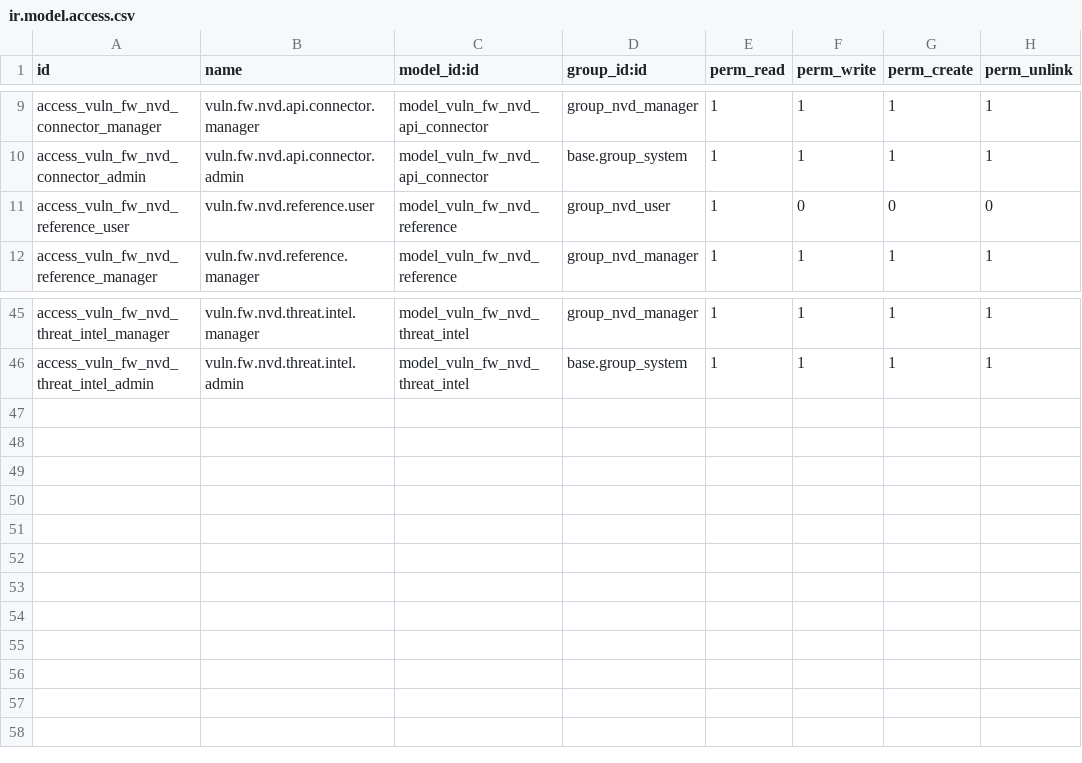
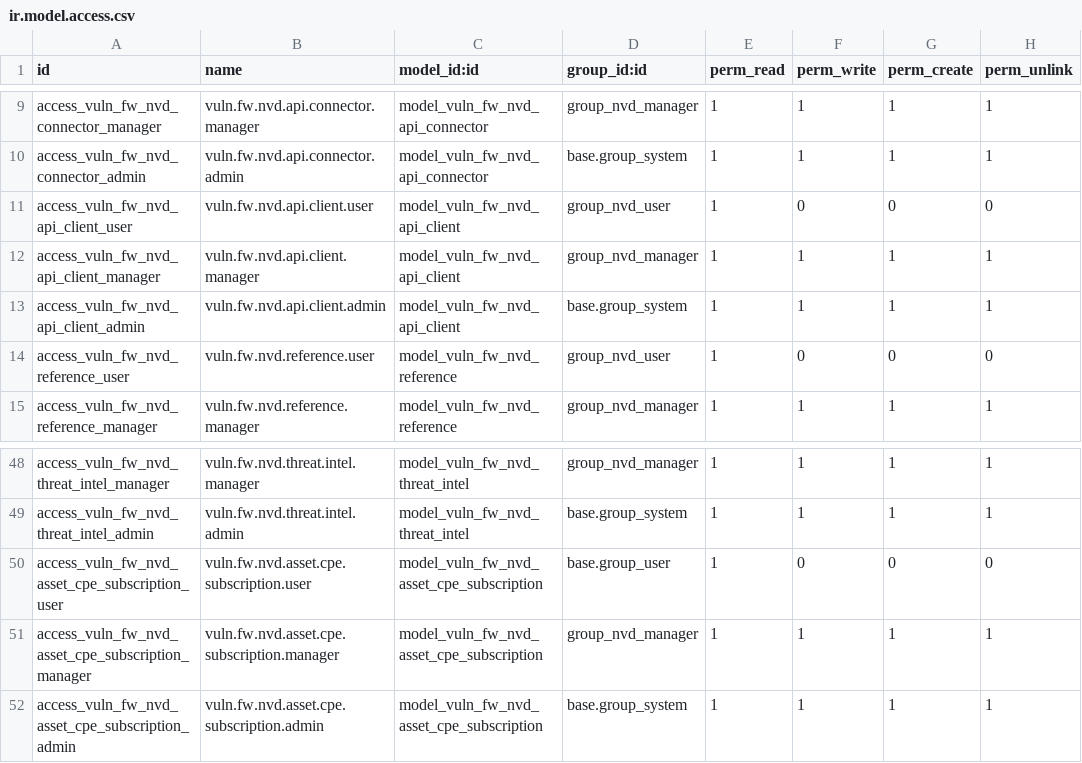
Before and after one commit to rb5820/vuln_fw_nvd, a CSV file: security/ir.model.access.csv, drawn as a sheet; only a part is shown, gaps mark what is left out.

Commit message:
feat: Enhance CPE Dictionary Model with Vendor and Product Links
- Added Many2one fields for vendor_id and product_id in VulnFwNvdCpeDictionary model.
- Implemented onchange methods to auto-link vendor and product records based on text input.
- Updated create method to auto-link or create vendor and product records when creating a new CPE.
- Introduced One2many field for subscription_ids to track asset subscriptions to CPEs.

feat: Implement CVE Management from NVD API and Webhook

- Added create_from_api_data and _update_from_api_data methods to VulnFwNvdCveDictionary for handling CVE data from NVD API.
- Implemented create_from_webhook and _update_from_webhook methods for processing CVE data from webhooks.
- Enhanced date parsing and CVSS score extraction from API data.

feat: Introduce VulnFwNvdService for External Integrations

- Created VulnFwNvdService model to provide a clean API for subscribing CPEs and syncing vulnerabilities.
- Implemented methods for subscribing CPEs, syncing vulnerabilities, and getting vulnerability summaries.
- Added logging for each step in the subscription and sync processes.

fix: Prevent Manual State Changes in Webhook Payload Queue

- Overrode create and write methods in VulnFwNvdWebhookPayloadQueue to prevent manual setting of payload state to success.
- Added action_process_async method for asynchronous processing of payloads.

chore: Update Access Rights for New Models

- Added access rights for new API client and asset subscription models in ir.model.access.csv.

feat: Create Views for API Client Configuration

- Added form, list, and search views for managing API clients in vuln_fw_nvd_api_client_views.xml.

feat: Enhance CPE Dictionary Views

- Updated CPE Dictionary form and list views to include vendor_id and product_id fields.
- Added a new page for displaying subscribers in the CPE Dictionary form view.

style: Improve Webhook Payload Queue Views

- Updated button labels and visibility conditions in the webhook payload queue form view for better UX.

```diff
--- a/security/ir.model.access.csv
+++ b/security/ir.model.access.csv
@@ -10,2 +10,5 @@ access_vuln_fw_nvd_connector_manager,vuln.fw.nvd.api.connector.manager,model_vul
 access_vuln_fw_nvd_connector_admin,vuln.fw.nvd.api.connector.admin,model_vuln_fw_nvd_api_connector,base.group_system,1,1,1,1
+access_vuln_fw_nvd_api_client_user,vuln.fw.nvd.api.client.user,model_vuln_fw_nvd_api_client,group_nvd_user,1,0,0,0
+access_vuln_fw_nvd_api_client_manager,vuln.fw.nvd.api.client.manager,model_vuln_fw_nvd_api_client,group_nvd_manager,1,1,1,1
+access_vuln_fw_nvd_api_client_admin,vuln.fw.nvd.api.client.admin,model_vuln_fw_nvd_api_client,base.group_system,1,1,1,1
 access_vuln_fw_nvd_reference_user,vuln.fw.nvd.reference.user,model_vuln_fw_nvd_reference,group_nvd_user,1,0,0,0
@@ -46 +49,4 @@ access_vuln_fw_nvd_threat_intel_manager,vuln.fw.nvd.threat.intel.manager,model_v
 access_vuln_fw_nvd_threat_intel_admin,vuln.fw.nvd.threat.intel.admin,model_vuln_fw_nvd_threat_intel,base.group_system,1,1,1,1
+access_vuln_fw_nvd_asset_cpe_subscription_user,vuln.fw.nvd.asset.cpe.subscription.user,model_vuln_fw_nvd_asset_cpe_subscription,base.group_user,1,0,0,0
+access_vuln_fw_nvd_asset_cpe_subscription_manager,vuln.fw.nvd.asset.cpe.subscription.manager,model_vuln_fw_nvd_asset_cpe_subscription,group_nvd_manager,1,1,1,1
+access_vuln_fw_nvd_asset_cpe_subscription_admin,vuln.fw.nvd.asset.cpe.subscription.admin,model_vuln_fw_nvd_asset_cpe_subscription,base.group_system,1,1,1,1
```
Also changed, not shown: 15 other files.
